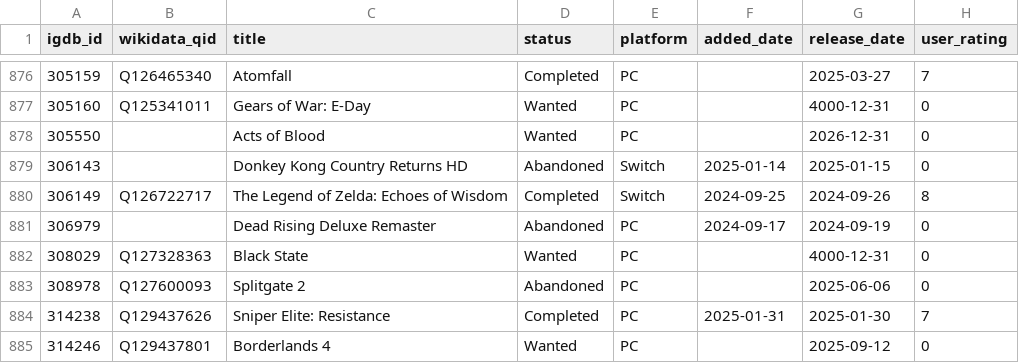
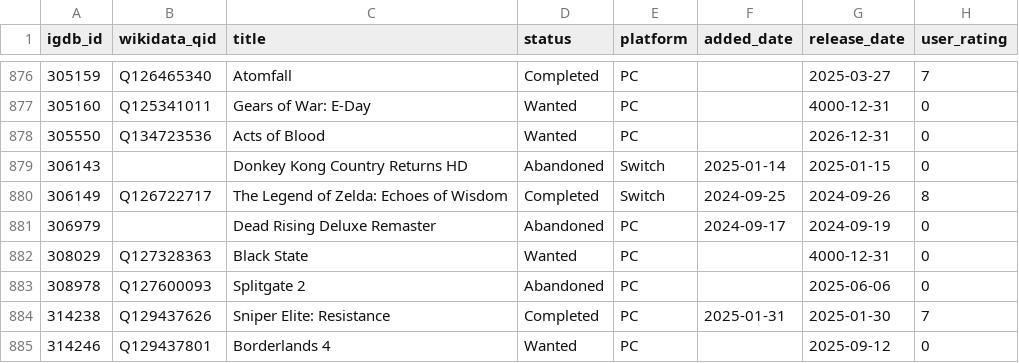
Before and after one commit to josh/gametrack-data, a CSV file: games.csv, drawn as a sheet; only a part is shown, gaps mark what is left out.

Commit message:
Update data

```diff
--- a/games.csv
+++ b/games.csv
@@ -877,3 +877,3 @@ igdb_id,wikidata_qid,title,status,platform,added_date,release_date,user_rating
 305160,Q125341011,Gears of War: E-Day,Wanted,PC,,4000-12-31,0
-305550,,Acts of Blood,Wanted,PC,,2026-12-31,0
+305550,Q134723536,Acts of Blood,Wanted,PC,,2026-12-31,0
 306143,,Donkey Kong Country Returns HD,Abandoned,Switch,2025-01-14,2025-01-15,0
```
